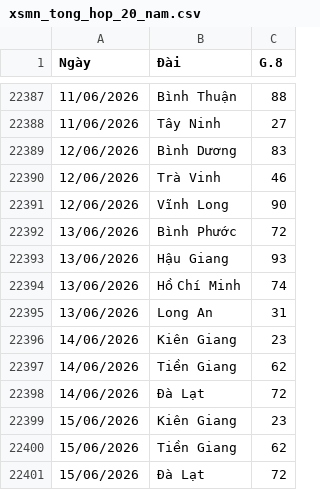
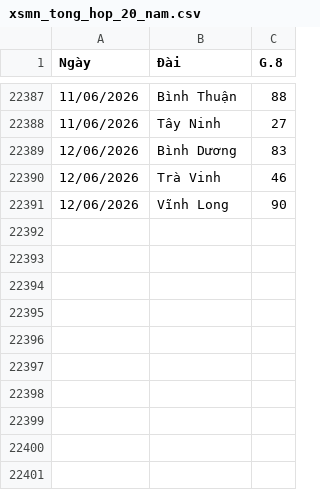
Before and after one commit to Nhanthichcode/-Du_Doan_XSKT, a CSV file: backend/xsmn_tong_hop_20_nam.csv, drawn as a sheet; only a part is shown, gaps mark what is left out; the diff names each change by its address in the sheet, - before the commit and + after, or states it on an @@ line.

Commit message:
update xsmn_tong_hop_20_nam.csv

```diff
--- a/backend/xsmn_tong_hop_20_nam.csv
+++ b/backend/xsmn_tong_hop_20_nam.csv
-row 22392: 13/06/2026 | Bình Phước | 72
-row 22393: 13/06/2026 | Hậu Giang | 93
-row 22394: 13/06/2026 | Hồ Chí Minh | 74
-row 22395: 13/06/2026 | Long An | 31
-row 22396: 14/06/2026 | Kiên Giang | 23
-row 22397: 14/06/2026 | Tiền Giang | 62
-row 22398: 14/06/2026 | Đà Lạt | 72
-row 22399: 15/06/2026 | Kiên Giang | 23
-row 22400: 15/06/2026 | Tiền Giang | 62
-row 22401: 15/06/2026 | Đà Lạt | 72
```
